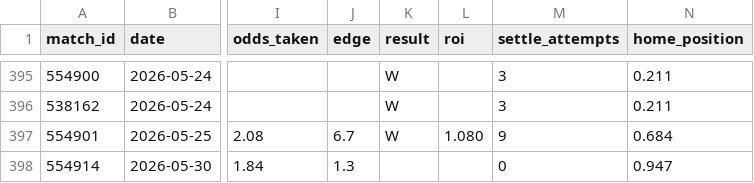
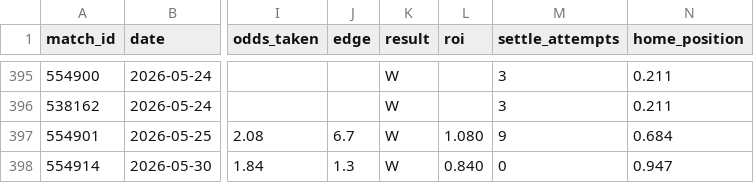
Before and after one commit to GiannisAulo/BetAnalyzer, a CSV file: football_tipster/bets_log.csv, drawn as a sheet; only a part is shown, gaps mark what is left out; the diff names each change by its address in the sheet, - before the commit and + after, or states it on an @@ line.

```diff
--- a/football_tipster/bets_log.csv
+++ b/football_tipster/bets_log.csv
-K398 (result): (empty)
+K398 (result): W
-L398 (roi): (empty)
+L398 (roi): 0.840
```
